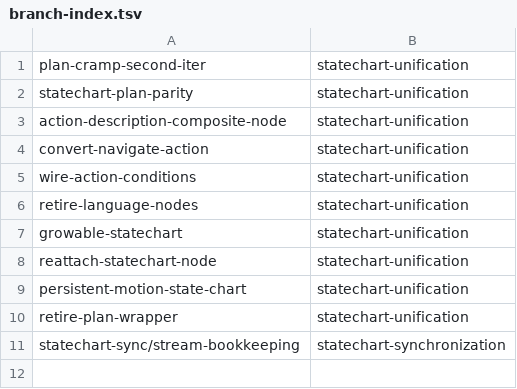
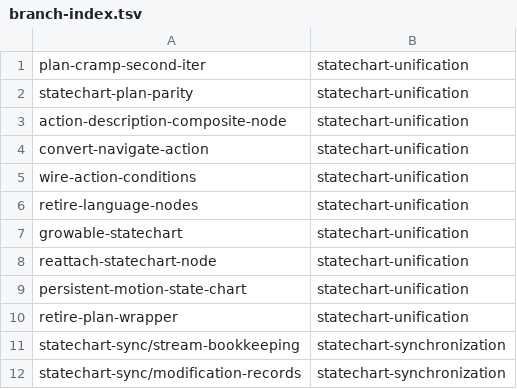
Before and after one commit to Tigul/cognitive_robot_abstract_machine, a TSV file: .claude/personal/plans/_generated/branch-index.tsv, drawn as a sheet.

```diff
--- a/.claude/personal/plans/_generated/branch-index.tsv
+++ b/.claude/personal/plans/_generated/branch-index.tsv
@@ -11 +11,2 @@ retire-plan-wrapper	statechart-unification
 statechart-sync/stream-bookkeeping	statechart-synchronization
+statechart-sync/modification-records	statechart-synchronization
```
Also changed, not shown: 2 other files.
